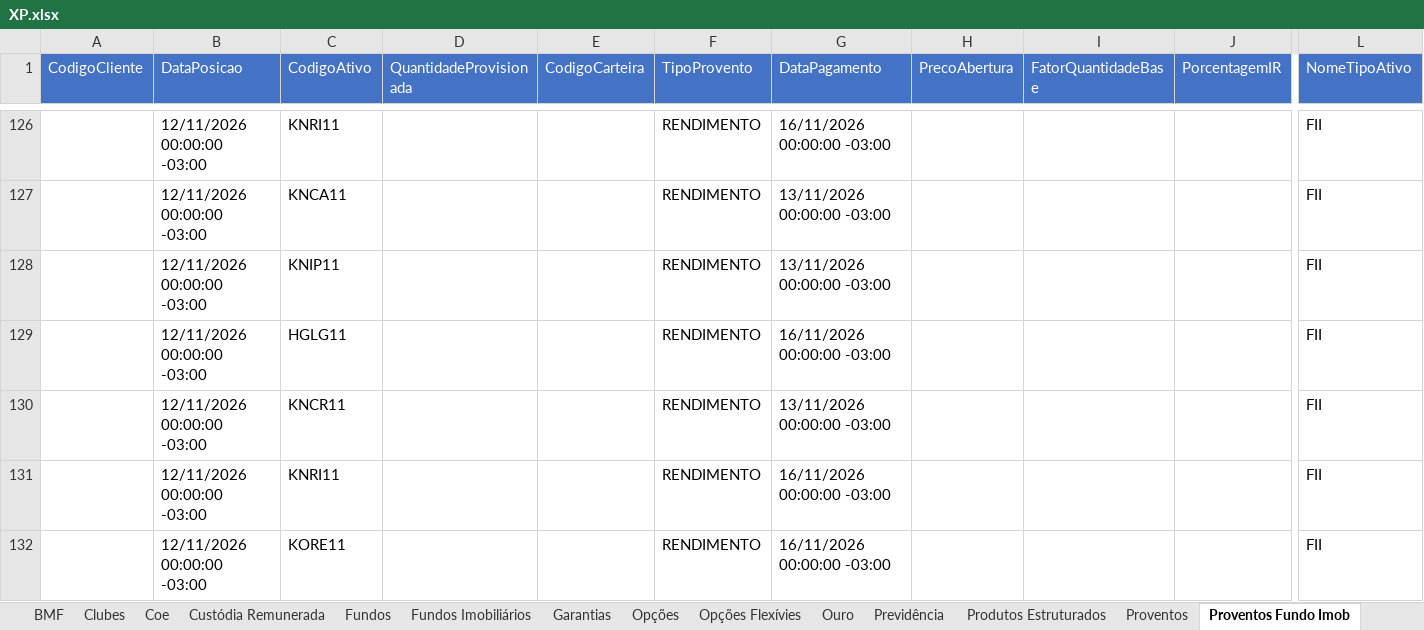
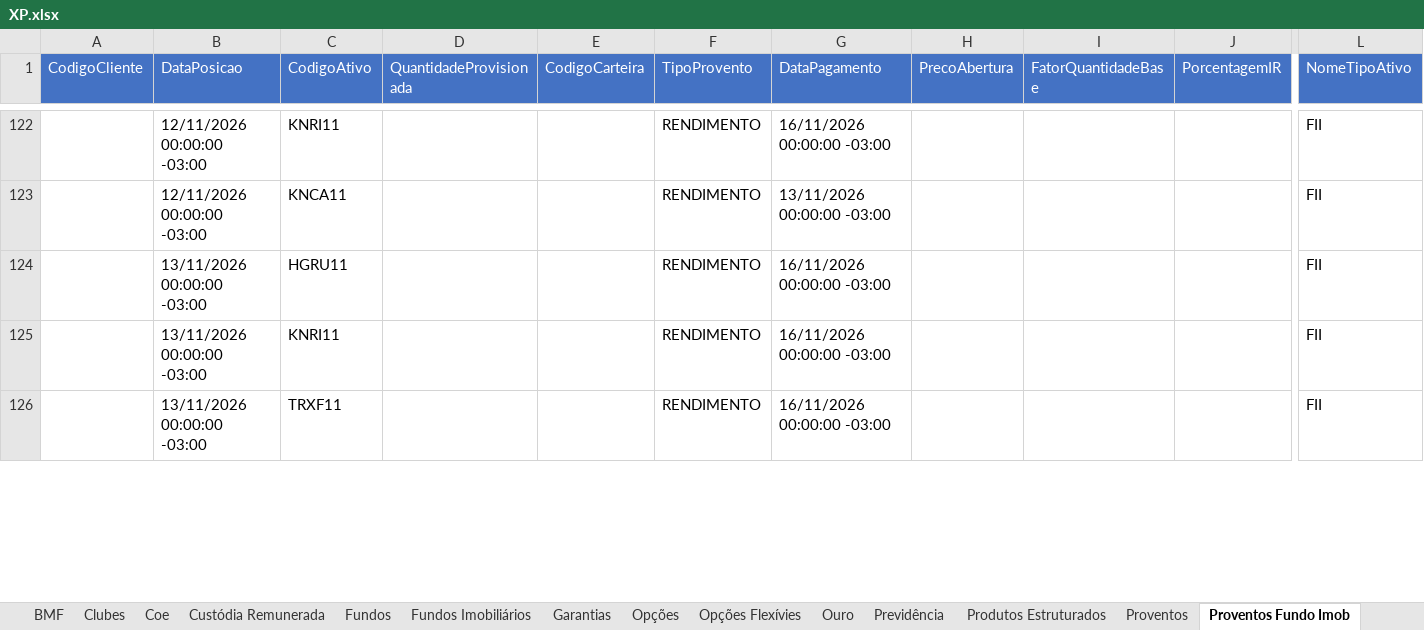
Before and after one commit to AloacaoMWealth/alocationmwealth, an Excel workbook: posicoes/XP.xlsx, sheet Proventos Fundo Imob, drawn as a sheet; only a part is shown, gaps mark what is left out; values as stored, in another font and other column widths than the file's, no borders; removed rows and columns are numbered as before the commit, all else as after; rows hold the shown columns only; the diff covers the shown part only; the diff names each change by its address in the sheet, - before the commit and + after, or states it on an @@ line.

```diff
--- a/posicoes/XP.xlsx (sheet Proventos Fundo Imob)
+++ b/posicoes/XP.xlsx (sheet Proventos Fundo Imob)
-row 128:  | 12/11/2026 00:00:00 -03:00 | KNIP11 |  |  | RENDIMENTO | 13/11/2026 00:00:00 -03:00 |  |  |  | FII
-B124 (DataPosicao): 12/11/2026 00:00:00 -03:00
+B124 (DataPosicao): 13/11/2026 00:00:00 -03:00
-C124 (CodigoAtivo): HGLG11
+C124 (CodigoAtivo): HGRU11
-row 130:  | 12/11/2026 00:00:00 -03:00 | KNCR11 |  |  | RENDIMENTO | 13/11/2026 00:00:00 -03:00 |  |  |  | FII
-B125:B126 (DataPosicao): 12/11/2026 00:00:00 -03:00
+B125:B126 (DataPosicao): 13/11/2026 00:00:00 -03:00
-C126 (CodigoAtivo): KORE11
+C126 (CodigoAtivo): TRXF11
```
Also changed, not shown: 4 added rows, 11 removed rows, 12 moved rows and 50 edited cells elsewhere in this sheet, sheet Renda Fixa, sheet Fundos, sheet Financeiro, sheet Proventos, sheet Fundos Imobiliários, sheet Tesouro Direto, 5 more sheets, posicoes/BTG.xlsx, 1 other file.
